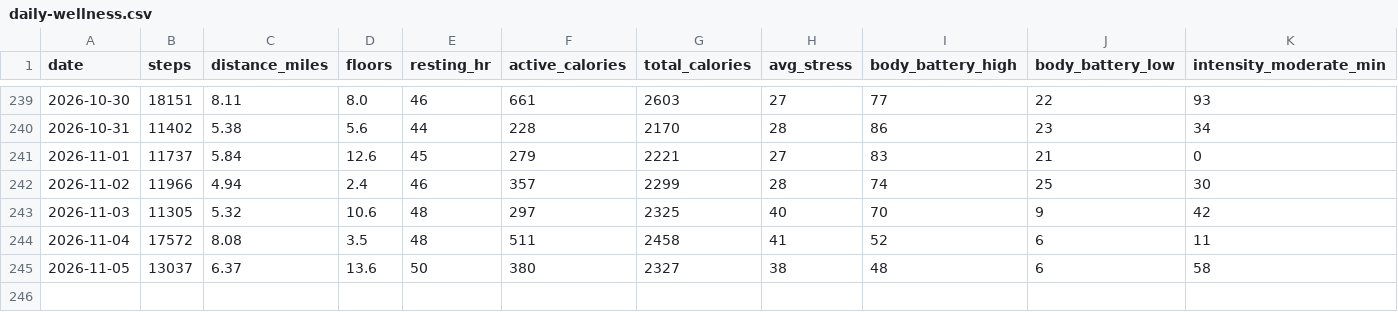
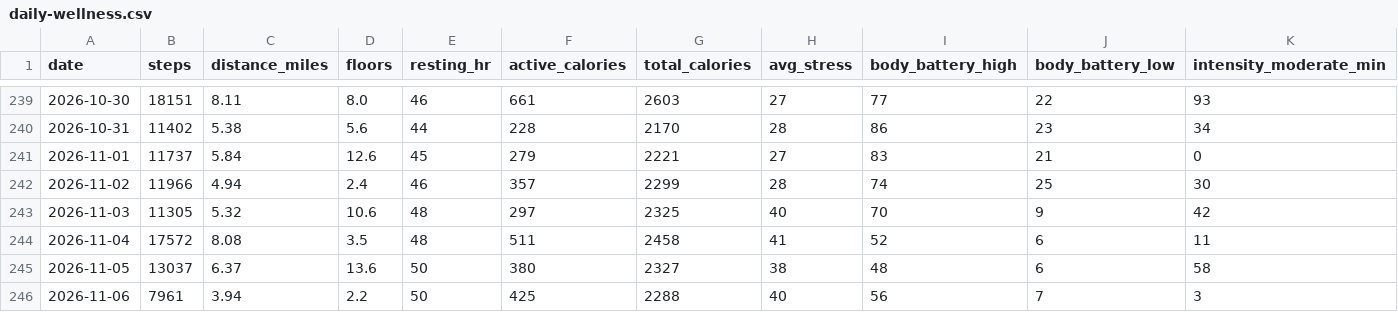
Before and after one commit to jaschro/traintracks, a CSV file: daily-wellness.csv, drawn as a sheet; only a part is shown, gaps mark what is left out; rows hold the shown columns only; the diff names each change by its address in the sheet, - before the commit and + after, or states it on an @@ line.

```diff
--- a/daily-wellness.csv
+++ b/daily-wellness.csv
+row 246: 2026-11-06 | 7961 | 3.94 | 2.2 | 50 | 425 | 2288 | 40 | 56 | 7 | 3
```
Also changed, not shown: 1 other file.
